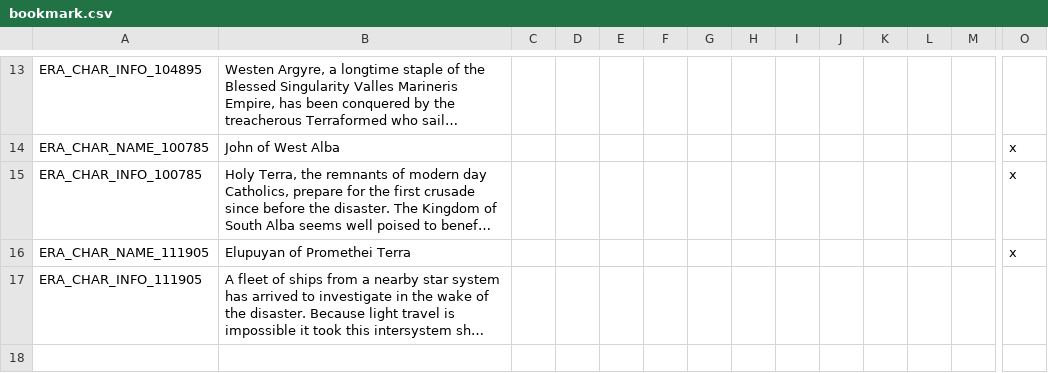
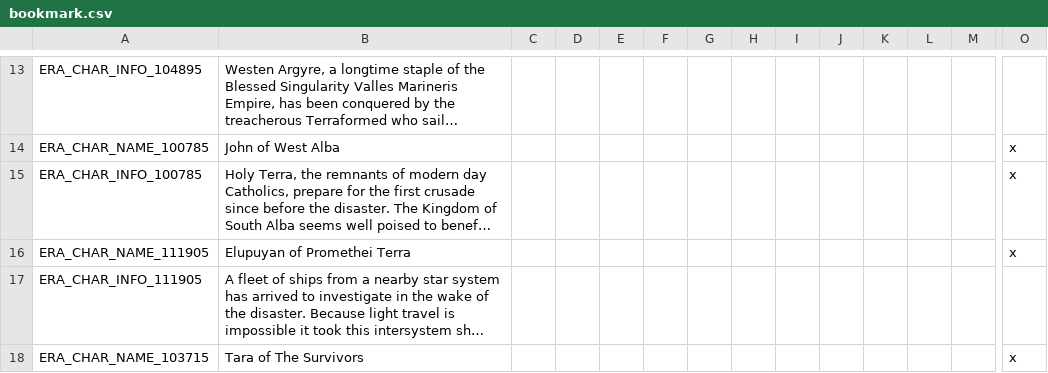
Before and after one commit to Zombaxx/MiddleMars, a CSV file: Middle Mars/localisation/bookmark.csv, drawn as a sheet; only a part is shown, gaps mark what is left out; long unchanged cells end in …; rows hold the shown columns only; the diff covers the shown part only; the diff names each change by its address in the sheet, - before the commit and + after, or states it on an @@ line.

Commit message:
Added new bookmark character - Tara of Earth
-Gave byzantine laws to Valles Marineris and Planum Australe Empires
-Gave Noachis Terra claim on Valles Marineris, and they start in a war with each other over Southern Valles Marineris
-Localization updates

```diff
--- a/Middle Mars/localisation/bookmark.csv
+++ b/Middle Mars/localisation/bookmark.csv
-row 18: (empty)
+row 18: ERA_CHAR_NAME_103715 | Tara of The Survivors |  |  |  |  |  |  |  |  |  |  |  | x
```
Also changed, not shown: 1 added row and 1 edited cell elsewhere in this file, Middle Mars/localisation/00_provinces_and_titles.csv, Middle Mars/localisation/crisis_traits.csv, 11 other files.
